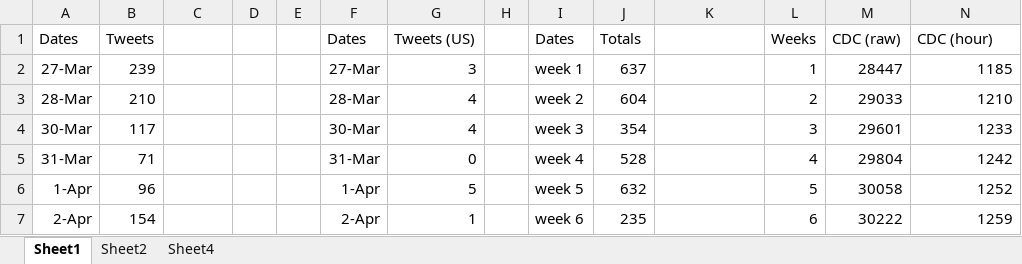
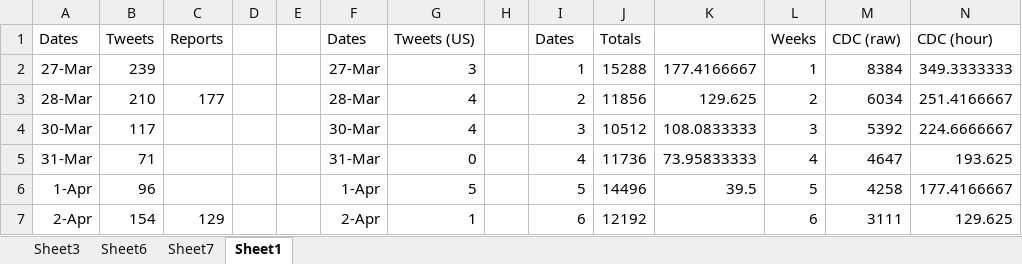
Before and after one commit to chapmacl/Bachelor-Thesis-Machine-Learning-, an Excel workbook: results Graphs.xlsx, sheet Sheet1, drawn as a sheet; only a part is shown; values as stored, in another font and other column widths than the file's, no borders; charts and pictures not drawn; the diff covers the shown part only; the diff names each change by its address in the sheet, - before the commit and + after, or states it on an @@ line.

```diff
--- a/results Graphs.xlsx (sheet Sheet1)
+++ b/results Graphs.xlsx (sheet Sheet1)
-sheet tab: Sheet2
-sheet tab: Sheet4
+sheet tab: Sheet3
+sheet tab: Sheet6
+sheet tab: Sheet7
-C1: (empty)
+C1: Reports
-I2 (Dates): week 1
+I2 (Dates): 1
-J2 (Totals): 637
+J2 (Totals): 15288
-K2: (empty)
+K2: 177.4166667
-M2 (CDC (raw)): 28447
+M2 (CDC (raw)): 8384
-N2 (CDC (hour)): 1185
+N2 (CDC (hour)): 349.3333333
-C3 (Reports): (empty)
+C3 (Reports): 177
-I3 (Dates): week 2
+I3 (Dates): 2
-J3 (Totals): 604
+J3 (Totals): 11856
-K3: (empty)
+K3: 129.625
-M3 (CDC (raw)): 29033
+M3 (CDC (raw)): 6034
-N3 (CDC (hour)): 1210
+N3 (CDC (hour)): 251.4166667
-I4 (Dates): week 3
+I4 (Dates): 3
-J4 (Totals): 354
+J4 (Totals): 10512
-K4: (empty)
+K4: 108.0833333
-M4 (CDC (raw)): 29601
+M4 (CDC (raw)): 5392
-N4 (CDC (hour)): 1233
+N4 (CDC (hour)): 224.6666667
-I5 (Dates): week 4
+I5 (Dates): 4
-J5 (Totals): 528
+J5 (Totals): 11736
-K5: (empty)
+K5: 73.95833333
-M5 (CDC (raw)): 29804
+M5 (CDC (raw)): 4647
-N5 (CDC (hour)): 1242
+N5 (CDC (hour)): 193.625
-I6 (Dates): week 5
+I6 (Dates): 5
-J6 (Totals): 632
+J6 (Totals): 14496
-K6: (empty)
+K6: 39.5
-M6 (CDC (raw)): 30058
+M6 (CDC (raw)): 4258
-N6 (CDC (hour)): 1252
+N6 (CDC (hour)): 177.4166667
-C7 (Reports): (empty)
+C7 (Reports): 129
-I7 (Dates): week 6
+I7 (Dates): 6
-J7 (Totals): 235
+J7 (Totals): 12192
-M7 (CDC (raw)): 30222
+M7 (CDC (raw)): 3111
-N7 (CDC (hour)): 1259
+N7 (CDC (hour)): 129.625
```
Also changed, not shown: 1 added row and 30 edited cells elsewhere in this sheet, charts or pictures, results with attributes.xlsx, 3 other files.
